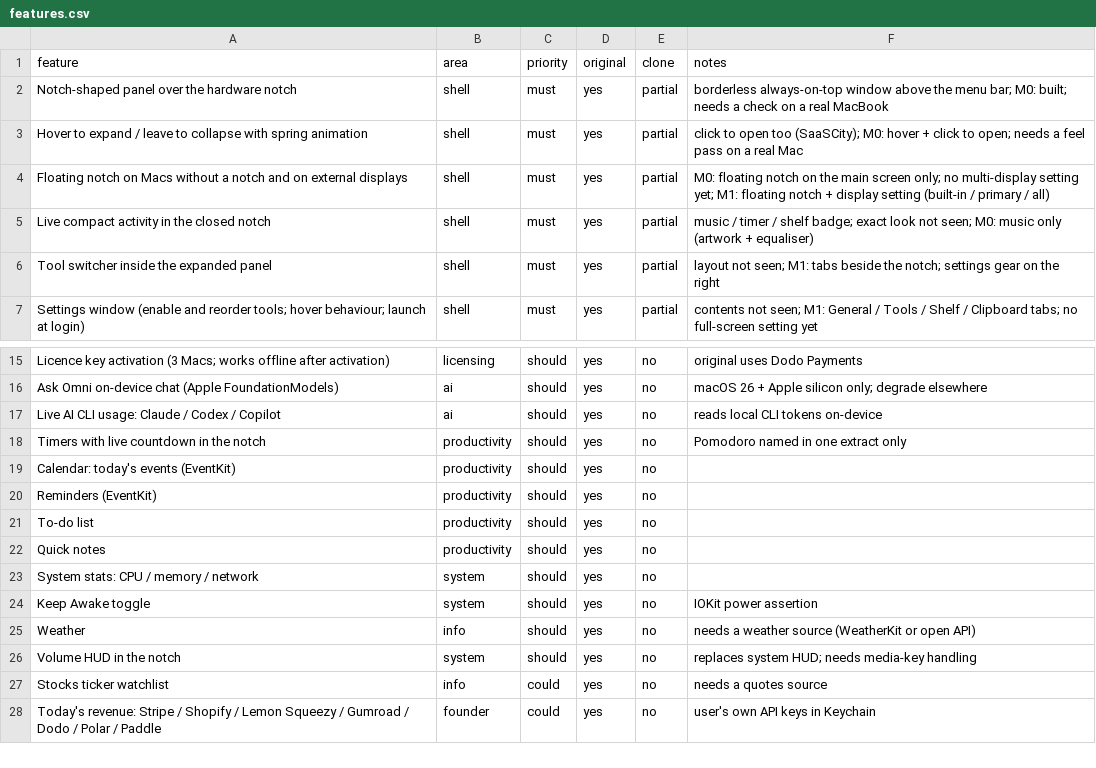
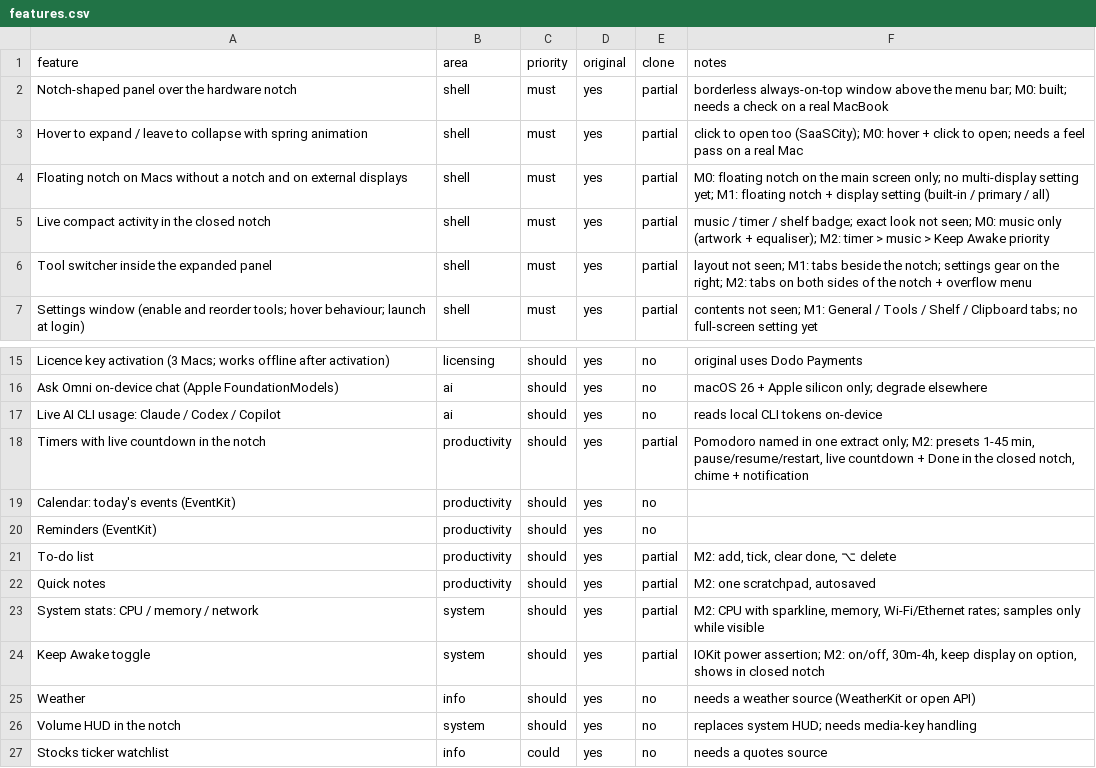
Before and after one commit to akhil716-m/Macbook-Notch, a CSV file: replica/features.csv, drawn as a sheet; only a part is shown, gaps mark what is left out; the shorter side is filled out with more unchanged rows.

```diff
--- a/replica/features.csv
+++ b/replica/features.csv
@@ -4,4 +4,4 @@ Hover to expand / leave to collapse with spring animation,shell,must,yes,partial
 Floating notch on Macs without a notch and on external displays,shell,must,yes,partial,M0: floating notch on the main screen only; no multi-display setting yet; M1: floating notch + display setting (built-in / primary / all)
-Live compact activity in the closed notch,shell,must,yes,partial,music / timer / shelf badge; exact look not seen; M0: music only (artwork + equaliser)
-Tool switcher inside the expanded panel,shell,must,yes,partial,layout not seen; M1: tabs beside the notch; settings gear on the right
+Live compact activity in the closed notch,shell,must,yes,partial,music / timer / shelf badge; exact look not seen; M0: music only (artwork + equaliser); M2: timer > music > Keep Awake priority
+Tool switcher inside the expanded panel,shell,must,yes,partial,layout not seen; M1: tabs beside the notch; settings gear on the right; M2: tabs on both sides of the notch + overflow menu
 Settings window (enable and reorder tools; hover behaviour; launch at login),shell,must,yes,partial,contents not seen; M1: General / Tools / Shelf / Clipboard tabs; no full-screen setting yet
@@ -17,9 +17,9 @@ Ask Omni on-device chat (Apple FoundationModels),ai,should,yes,no,macOS 26 + App
 Live AI CLI usage: Claude / Codex / Copilot,ai,should,yes,no,reads local CLI tokens on-device
-Timers with live countdown in the notch,productivity,should,yes,no,Pomodoro named in one extract only
+Timers with live countdown in the notch,productivity,should,yes,partial,"Pomodoro named in one extract only; M2: presets 1-45 min, pause/resume/restart, live countdown + Done in the closed notch, chime + notification"
 Calendar: today's events (EventKit),productivity,should,yes,no,
 Reminders (EventKit),productivity,should,yes,no,
-To-do list,productivity,should,yes,no,
-Quick notes,productivity,should,yes,no,
-System stats: CPU / memory / network,system,should,yes,no,
-Keep Awake toggle,system,should,yes,no,IOKit power assertion
+To-do list,productivity,should,yes,partial,"M2: add, tick, clear done, ⌥ delete"
+Quick notes,productivity,should,yes,partial,"M2: one scratchpad, autosaved"
+System stats: CPU / memory / network,system,should,yes,partial,"M2: CPU with sparkline, memory, Wi-Fi/Ethernet rates; samples only while visible"
+Keep Awake toggle,system,should,yes,partial,"IOKit power assertion; M2: on/off, 30m-4h, keep display on option, shows in closed notch"
 Weather,info,should,yes,no,needs a weather source (WeatherKit or open API)
```
Also changed, not shown: 24 other files.
